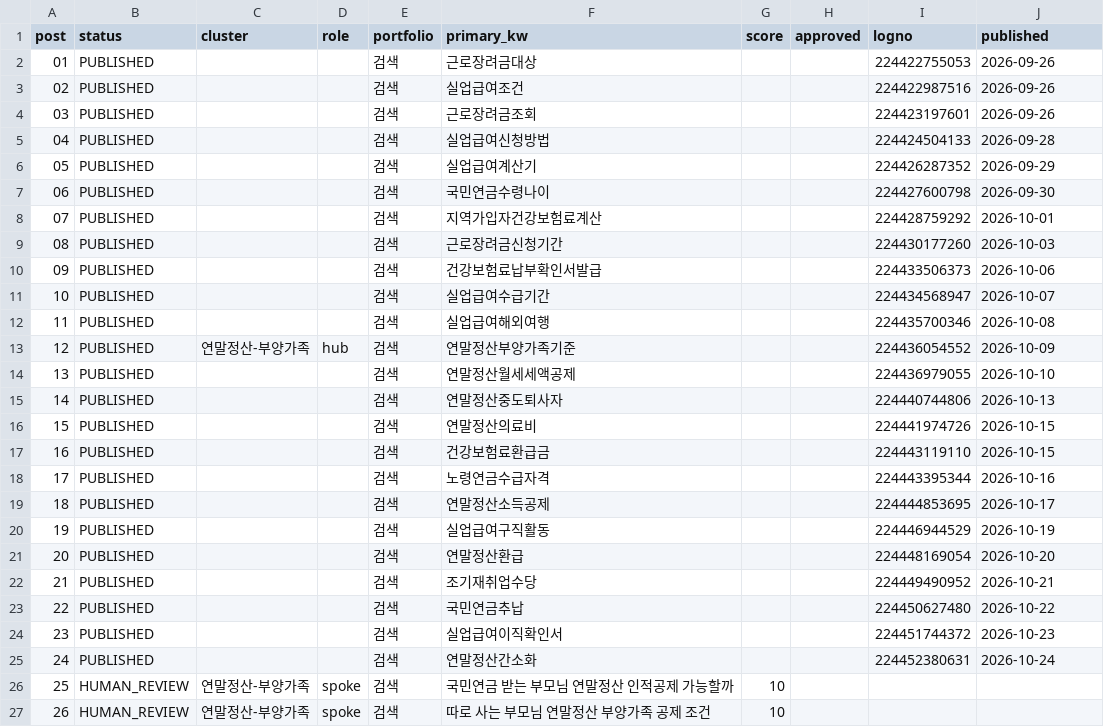
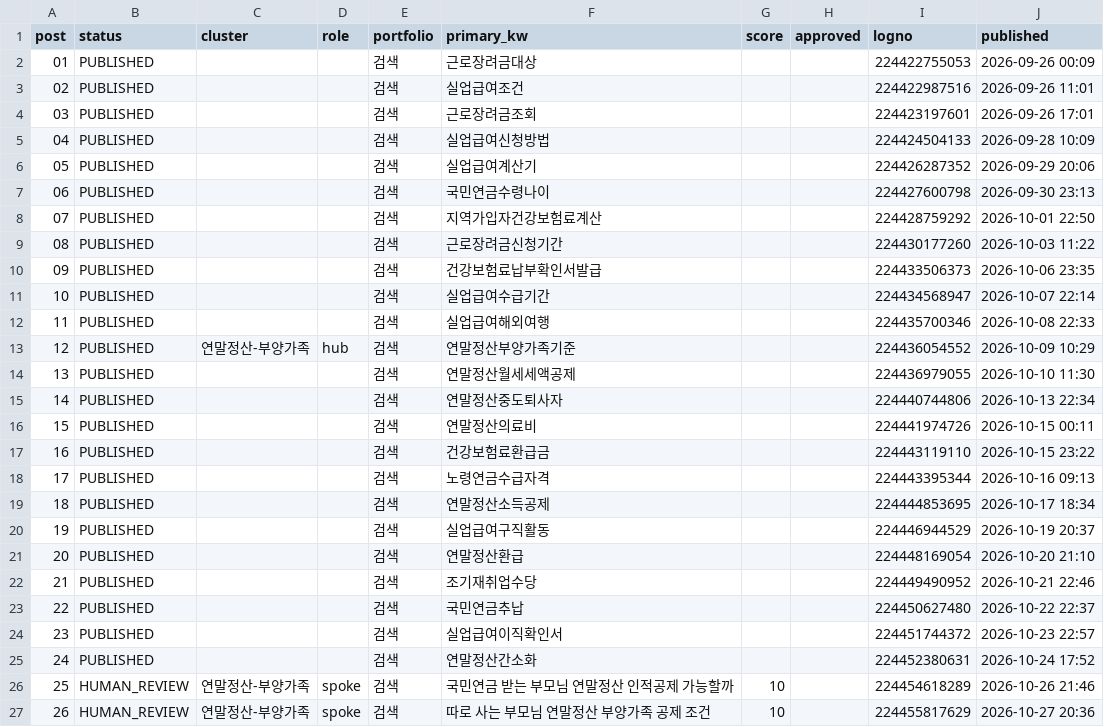
Before and after one commit to Parksooyoung-John/Blog_Automation, a CSV file: content/naver/_pipeline.csv, drawn as a sheet.

```diff
--- a/content/naver/_pipeline.csv
+++ b/content/naver/_pipeline.csv
@@ -1,27 +1,27 @@
 post,status,cluster,role,portfolio,primary_kw,score,approved,logno,published
-01,PUBLISHED,,,검색,근로장려금대상,,,224422755053,2026-09-26
-02,PUBLISHED,,,검색,실업급여조건,,,224422987516,2026-09-26
-03,PUBLISHED,,,검색,근로장려금조회,,,224423197601,2026-09-26
-04,PUBLISHED,,,검색,실업급여신청방법,,,224424504133,2026-09-28
-05,PUBLISHED,,,검색,실업급여계산기,,,224426287352,2026-09-29
-06,PUBLISHED,,,검색,국민연금수령나이,,,224427600798,2026-09-30
-07,PUBLISHED,,,검색,지역가입자건강보험료계산,,,224428759292,2026-10-01
-08,PUBLISHED,,,검색,근로장려금신청기간,,,224430177260,2026-10-03
-09,PUBLISHED,,,검색,건강보험료납부확인서발급,,,224433506373,2026-10-06
-10,PUBLISHED,,,검색,실업급여수급기간,,,224434568947,2026-10-07
-11,PUBLISHED,,,검색,실업급여해외여행,,,224435700346,2026-10-08
-12,PUBLISHED,연말정산-부양가족,hub,검색,연말정산부양가족기준,,,224436054552,2026-10-09
-13,PUBLISHED,,,검색,연말정산월세세액공제,,,224436979055,2026-10-10
-14,PUBLISHED,,,검색,연말정산중도퇴사자,,,224440744806,2026-10-13
-15,PUBLISHED,,,검색,연말정산의료비,,,224441974726,2026-10-15
-16,PUBLISHED,,,검색,건강보험료환급금,,,224443119110,2026-10-15
-17,PUBLISHED,,,검색,노령연금수급자격,,,224443395344,2026-10-16
-18,PUBLISHED,,,검색,연말정산소득공제,,,224444853695,2026-10-17
-19,PUBLISHED,,,검색,실업급여구직활동,,,224446944529,2026-10-19
-20,PUBLISHED,,,검색,연말정산환급,,,224448169054,2026-10-20
-21,PUBLISHED,,,검색,조기재취업수당,,,224449490952,2026-10-21
-22,PUBLISHED,,,검색,국민연금추납,,,224450627480,2026-10-22
-23,PUBLISHED,,,검색,실업급여이직확인서,,,224451744372,2026-10-23
-24,PUBLISHED,,,검색,연말정산간소화,,,224452380631,2026-10-24
-25,HUMAN_REVIEW,연말정산-부양가족,spoke,검색,국민연금 받는 부모님 연말정산 인적공제 가능할까,10,,,
-26,HUMAN_REVIEW,연말정산-부양가족,spoke,검색,따로 사는 부모님 연말정산 부양가족 공제 조건,10,,,
+01,PUBLISHED,,,검색,근로장려금대상,,,224422755053,2026-09-26 00:09
+02,PUBLISHED,,,검색,실업급여조건,,,224422987516,2026-09-26 11:01
+03,PUBLISHED,,,검색,근로장려금조회,,,224423197601,2026-09-26 17:01
+04,PUBLISHED,,,검색,실업급여신청방법,,,224424504133,2026-09-28 10:09
+05,PUBLISHED,,,검색,실업급여계산기,,,224426287352,2026-09-29 20:06
+06,PUBLISHED,,,검색,국민연금수령나이,,,224427600798,2026-09-30 23:13
+07,PUBLISHED,,,검색,지역가입자건강보험료계산,,,224428759292,2026-10-01 22:50
+08,PUBLISHED,,,검색,근로장려금신청기간,,,224430177260,2026-10-03 11:22
+09,PUBLISHED,,,검색,건강보험료납부확인서발급,,,224433506373,2026-10-06 23:35
+10,PUBLISHED,,,검색,실업급여수급기간,,,224434568947,2026-10-07 22:14
+11,PUBLISHED,,,검색,실업급여해외여행,,,224435700346,2026-10-08 22:33
+12,PUBLISHED,연말정산-부양가족,hub,검색,연말정산부양가족기준,,,224436054552,2026-10-09 10:29
+13,PUBLISHED,,,검색,연말정산월세세액공제,,,224436979055,2026-10-10 11:30
+14,PUBLISHED,,,검색,연말정산중도퇴사자,,,224440744806,2026-10-13 22:34
+15,PUBLISHED,,,검색,연말정산의료비,,,224441974726,2026-10-15 00:11
+16,PUBLISHED,,,검색,건강보험료환급금,,,224443119110,2026-10-15 23:22
+17,PUBLISHED,,,검색,노령연금수급자격,,,224443395344,2026-10-16 09:13
+18,PUBLISHED,,,검색,연말정산소득공제,,,224444853695,2026-10-17 18:34
+19,PUBLISHED,,,검색,실업급여구직활동,,,224446944529,2026-10-19 20:37
+20,PUBLISHED,,,검색,연말정산환급,,,224448169054,2026-10-20 21:10
+21,PUBLISHED,,,검색,조기재취업수당,,,224449490952,2026-10-21 22:46
+22,PUBLISHED,,,검색,국민연금추납,,,224450627480,2026-10-22 22:37
+23,PUBLISHED,,,검색,실업급여이직확인서,,,224451744372,2026-10-23 22:57
+24,PUBLISHED,,,검색,연말정산간소화,,,224452380631,2026-10-24 17:52
+25,HUMAN_REVIEW,연말정산-부양가족,spoke,검색,국민연금 받는 부모님 연말정산 인적공제 가능할까,10,,224454618289,2026-10-26 21:46
+26,HUMAN_REVIEW,연말정산-부양가족,spoke,검색,따로 사는 부모님 연말정산 부양가족 공제 조건,10,,224455817629,2026-10-27 20:36
```
Also changed, not shown: content/naver/_candidates.csv, 1 other file.
